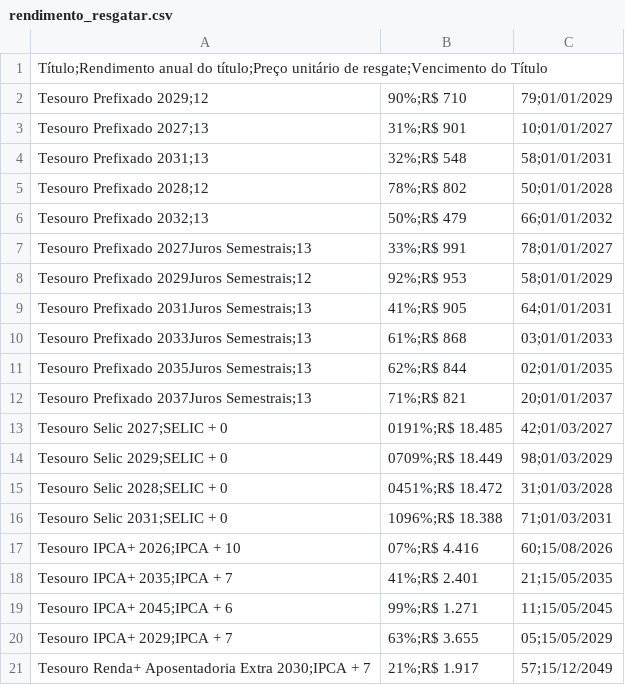
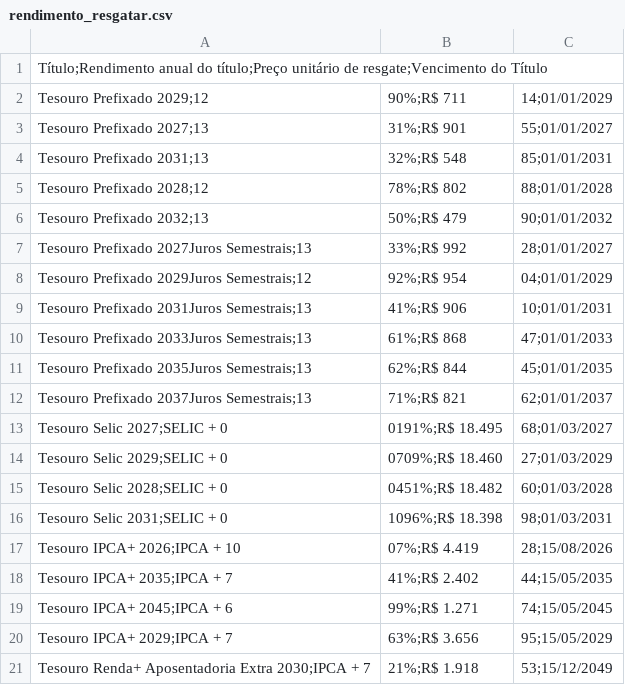
Before and after one commit to ghostnetrn/bot-tesouro-direto, a CSV file: rendimento_resgatar.csv, drawn as a sheet; only a part is shown; the diff covers the shown part only.

Commit message:
Atualizar Tesouro Direto

```diff
--- a/rendimento_resgatar.csv
+++ b/rendimento_resgatar.csv
@@ -1,21 +1,21 @@
 Título;Rendimento anual do título;Preço unitário de resgate;Vencimento do Título
-Tesouro Prefixado 2029;12,90%;R$ 710,79;01/01/2029
-Tesouro Prefixado 2027;13,31%;R$ 901,10;01/01/2027
-Tesouro Prefixado 2031;13,32%;R$ 548,58;01/01/2031
-Tesouro Prefixado 2028;12,78%;R$ 802,50;01/01/2028
-Tesouro Prefixado 2032;13,50%;R$ 479,66;01/01/2032
-Tesouro Prefixado 2027Juros Semestrais;13,33%;R$ 991,78;01/01/2027
-Tesouro Prefixado 2029Juros Semestrais;12,92%;R$ 953,58;01/01/2029
-Tesouro Prefixado 2031Juros Semestrais;13,41%;R$ 905,64;01/01/2031
-Tesouro Prefixado 2033Juros Semestrais;13,61%;R$ 868,03;01/01/2033
-Tesouro Prefixado 2035Juros Semestrais;13,62%;R$ 844,02;01/01/2035
-Tesouro Prefixado 2037Juros Semestrais;13,71%;R$ 821,20;01/01/2037
-Tesouro Selic 2027;SELIC + 0,0191%;R$ 18.485,42;01/03/2027
-Tesouro Selic 2029;SELIC + 0,0709%;R$ 18.449,98;01/03/2029
-Tesouro Selic 2028;SELIC + 0,0451%;R$ 18.472,31;01/03/2028
-Tesouro Selic 2031;SELIC + 0,1096%;R$ 18.388,71;01/03/2031
-Tesouro IPCA+ 2026;IPCA + 10,07%;R$ 4.416,60;15/08/2026
-Tesouro IPCA+ 2035;IPCA + 7,41%;R$ 2.401,21;15/05/2035
-Tesouro IPCA+ 2045;IPCA + 6,99%;R$ 1.271,11;15/05/2045
-Tesouro IPCA+ 2029;IPCA + 7,63%;R$ 3.655,05;15/05/2029
-Tesouro Renda+ Aposentadoria Extra 2030;IPCA + 7,21%;R$ 1.917,57;15/12/2049
+Tesouro Prefixado 2029;12,90%;R$ 711,14;01/01/2029
+Tesouro Prefixado 2027;13,31%;R$ 901,55;01/01/2027
+Tesouro Prefixado 2031;13,32%;R$ 548,85;01/01/2031
+Tesouro Prefixado 2028;12,78%;R$ 802,88;01/01/2028
+Tesouro Prefixado 2032;13,50%;R$ 479,90;01/01/2032
+Tesouro Prefixado 2027Juros Semestrais;13,33%;R$ 992,28;01/01/2027
+Tesouro Prefixado 2029Juros Semestrais;12,92%;R$ 954,04;01/01/2029
+Tesouro Prefixado 2031Juros Semestrais;13,41%;R$ 906,10;01/01/2031
+Tesouro Prefixado 2033Juros Semestrais;13,61%;R$ 868,47;01/01/2033
+Tesouro Prefixado 2035Juros Semestrais;13,62%;R$ 844,45;01/01/2035
+Tesouro Prefixado 2037Juros Semestrais;13,71%;R$ 821,62;01/01/2037
+Tesouro Selic 2027;SELIC + 0,0191%;R$ 18.495,68;01/03/2027
+Tesouro Selic 2029;SELIC + 0,0709%;R$ 18.460,27;01/03/2029
+Tesouro Selic 2028;SELIC + 0,0451%;R$ 18.482,60;01/03/2028
+Tesouro Selic 2031;SELIC + 0,1096%;R$ 18.398,98;01/03/2031
+Tesouro IPCA+ 2026;IPCA + 10,07%;R$ 4.419,28;15/08/2026
+Tesouro IPCA+ 2035;IPCA + 7,41%;R$ 2.402,44;15/05/2035
+Tesouro IPCA+ 2045;IPCA + 6,99%;R$ 1.271,74;15/05/2045
+Tesouro IPCA+ 2029;IPCA + 7,63%;R$ 3.656,95;15/05/2029
+Tesouro Renda+ Aposentadoria Extra 2030;IPCA + 7,21%;R$ 1.918,53;15/12/2049
```
Also changed, not shown: 73 edited cells elsewhere in this file.
